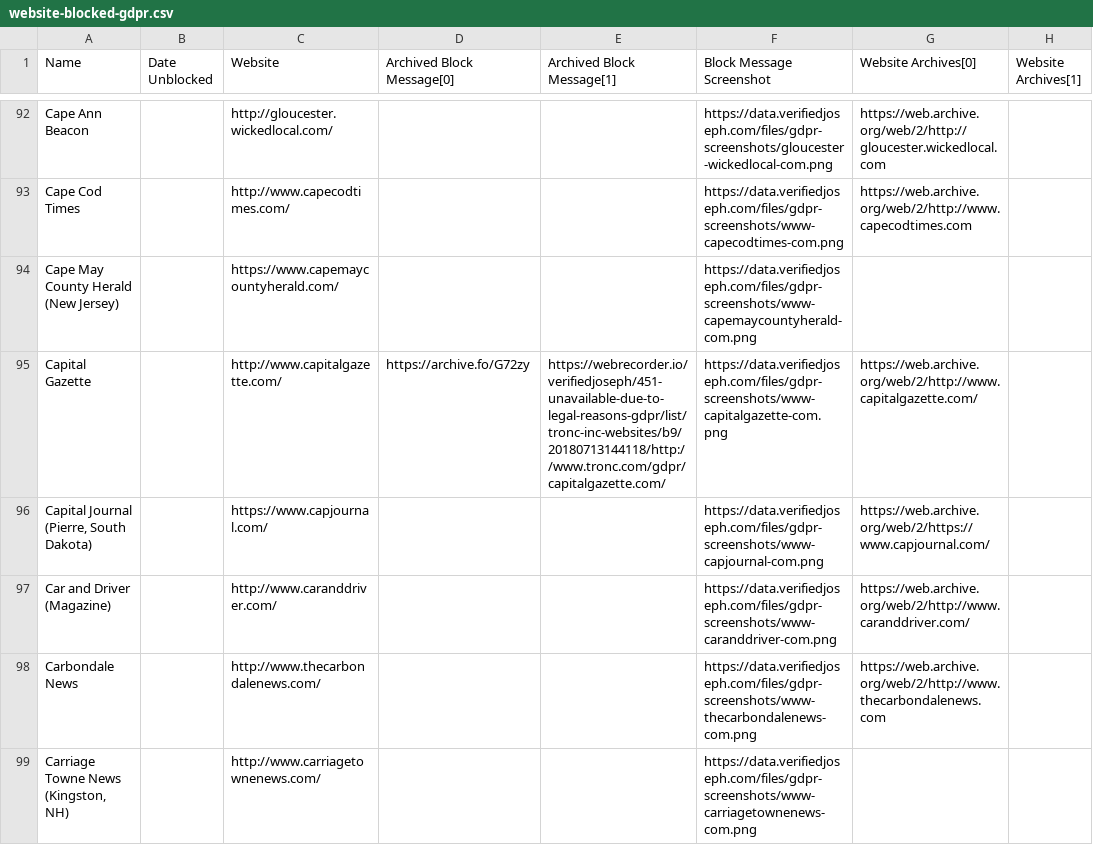
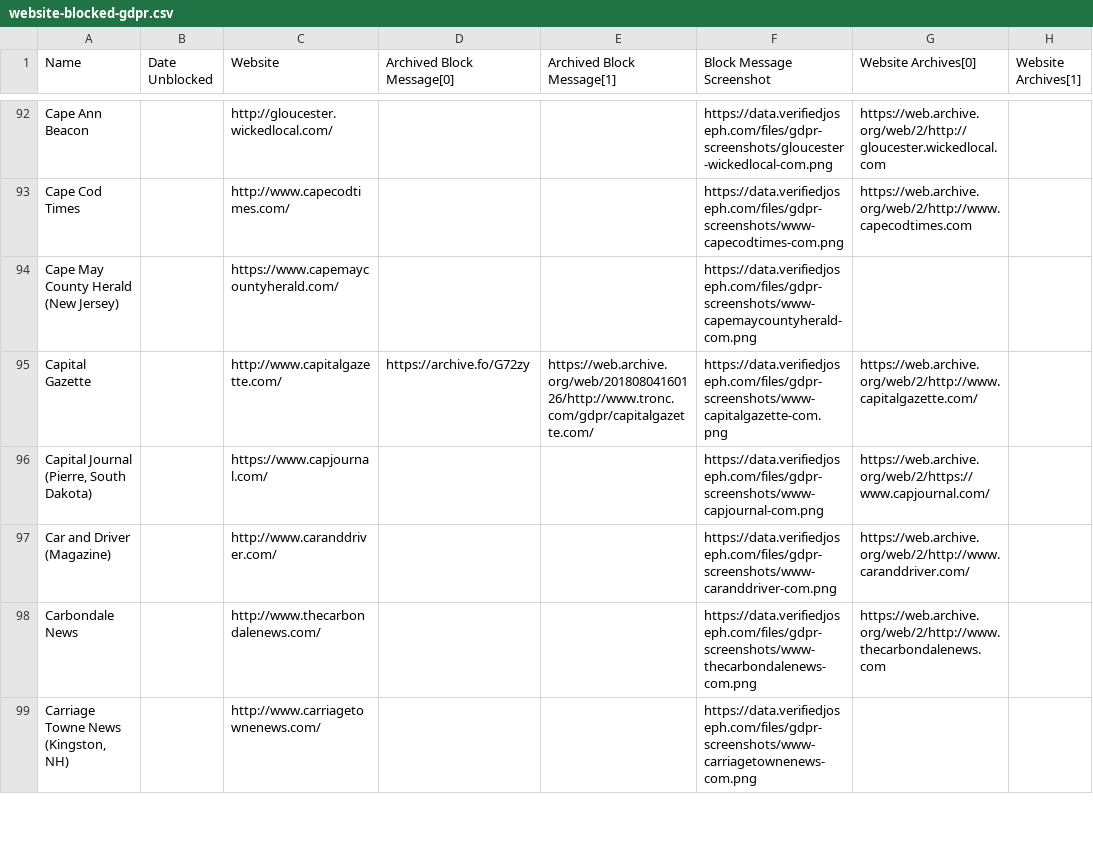
Before and after one commit to VerifiedJoseph/data.verifiedjoseph.com, a CSV file: website-blocked-gdpr.csv, drawn as a sheet; only a part is shown, gaps mark what is left out; the diff covers the shown part only.

Commit message:
Add 26 archived block message URLs

```diff
--- a/website-blocked-gdpr.csv
+++ b/website-blocked-gdpr.csv
@@ -94,3 +94,3 @@ Cape Cod Times,,http://www.capecodtimes.com/,,,https://data.verifiedjoseph.com/f
 Cape May County Herald (New Jersey),,https://www.capemaycountyherald.com/,,,https://data.verifiedjoseph.com/files/gdpr-screenshots/www-capemaycountyherald-com.png,,
-Capital Gazette,,http://www.capitalgazette.com/,https://archive.fo/G72zy,https://webrecorder.io/verifiedjoseph/451-unavailable-due-to-legal-reasons-gdpr/list/tronc-inc-websites/b9/20180713144118/http://www.tronc.com/gdpr/capitalgazette.com/,https://data.verifiedjoseph.com/files/gdpr-screenshots/www-capitalgazette-com.png,https://web.archive.org/web/2/http://www.capitalgazette.com/,
+Capital Gazette,,http://www.capitalgazette.com/,https://archive.fo/G72zy,https://web.archive.org/web/20180804160126/http://www.tronc.com/gdpr/capitalgazette.com/,https://data.verifiedjoseph.com/files/gdpr-screenshots/www-capitalgazette-com.png,https://web.archive.org/web/2/http://www.capitalgazette.com/,
 "Capital Journal (Pierre, South Dakota)",,https://www.capjournal.com/,,,https://data.verifiedjoseph.com/files/gdpr-screenshots/www-capjournal-com.png,https://web.archive.org/web/2/https://www.capjournal.com/,
```
Also changed, not shown: 30 edited cells elsewhere in this file.
